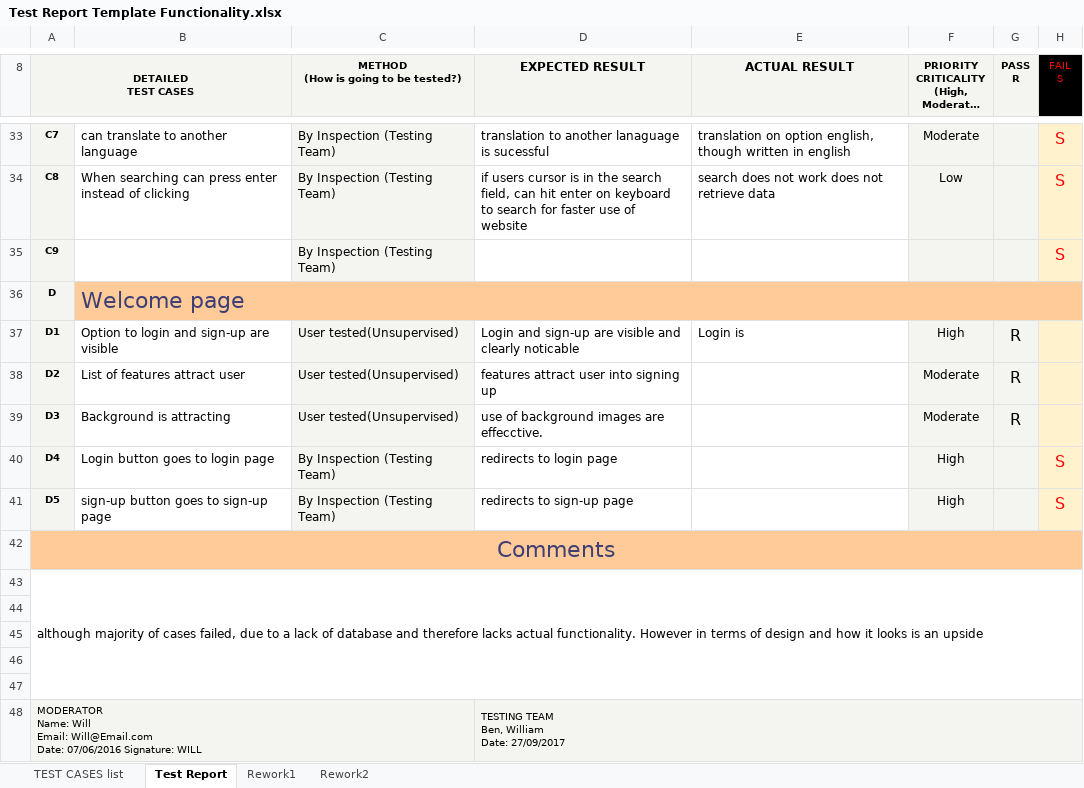
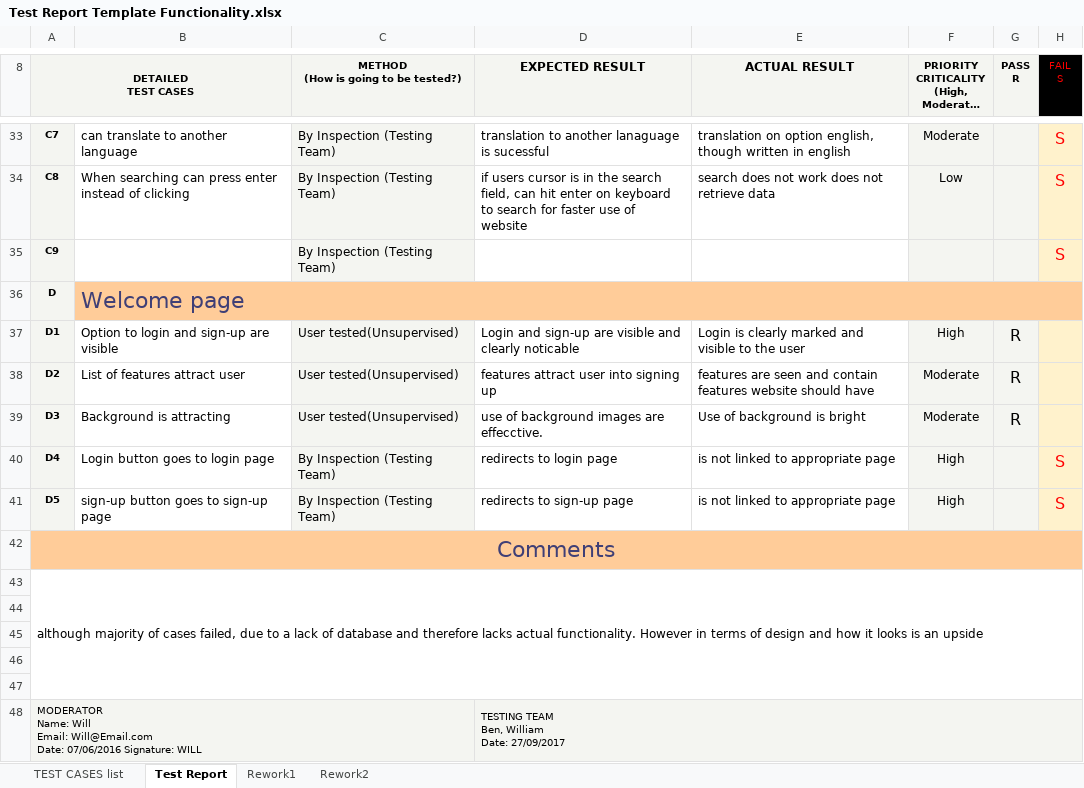
Before and after one commit to bonanaben/IFB299, an Excel workbook: William/Test Report Template Functionality.xlsx, sheet Test Report, drawn as a sheet; only a part is shown, gaps mark what is left out; long unchanged cells end in …; values as stored, in another font and other column widths than the file's, no borders; conditional formats not drawn; the diff names each change by its address in the sheet, - before the commit and + after, or states it on an @@ line.

```diff
--- a/William/Test Report Template Functionality.xlsx (sheet Test Report)
+++ b/William/Test Report Template Functionality.xlsx (sheet Test Report)
-E37 (ACTUAL RESULT): Login is
+E37 (ACTUAL RESULT): Login is clearly marked and visible to the user
-E38 (ACTUAL RESULT): (empty)
+E38 (ACTUAL RESULT): features are seen and contain features website should have
-E39 (ACTUAL RESULT): (empty)
+E39 (ACTUAL RESULT): Use of background is bright
-E40:E41 (ACTUAL RESULT): (empty)
+E40:E41 (ACTUAL RESULT): is not linked to appropriate page
```
Also changed, not shown: sheet Rework1, sheet TEST CASES list.
